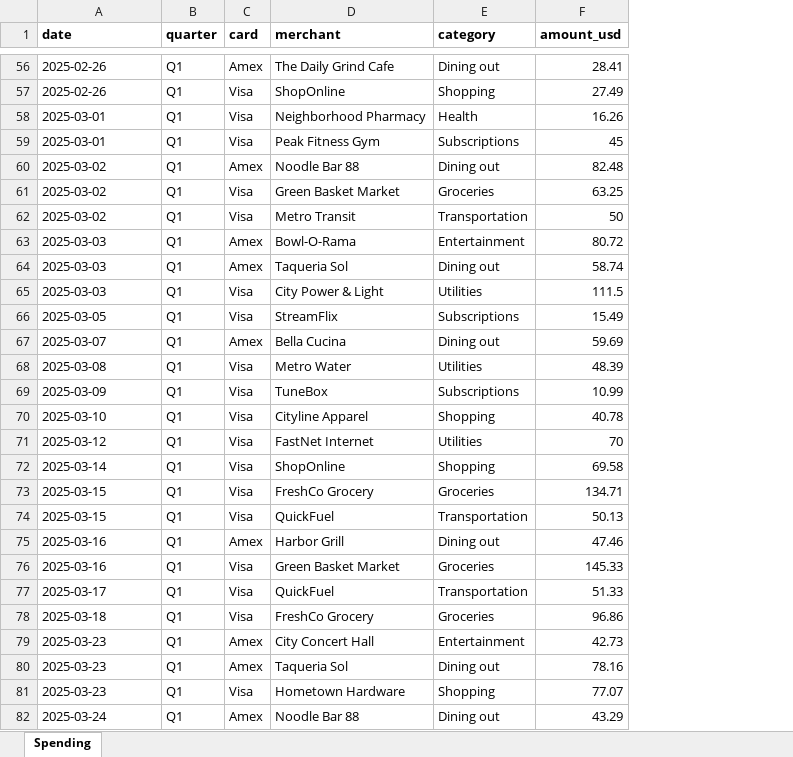
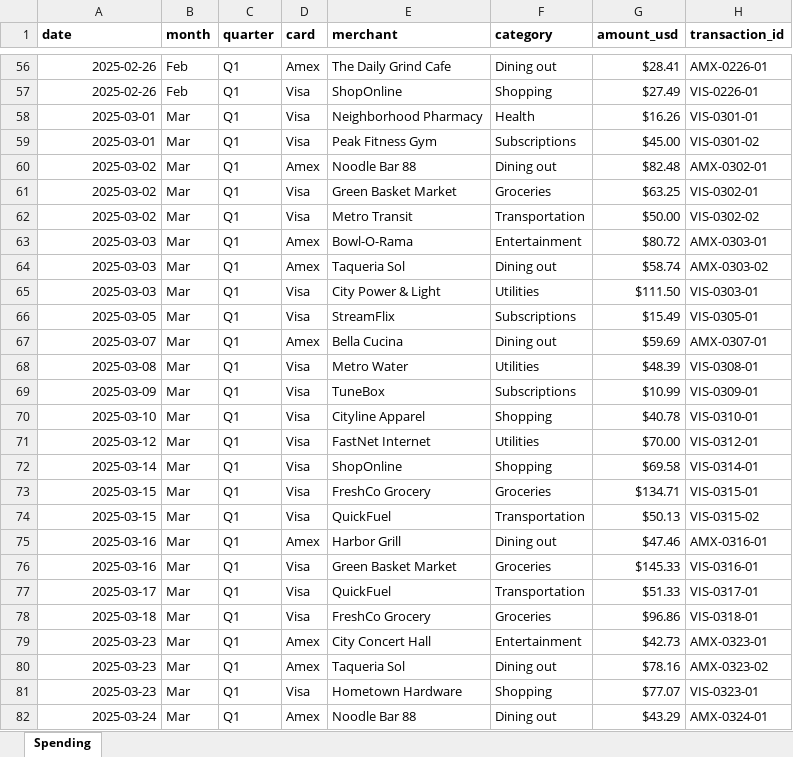
Before and after one commit to gabrielbfs/ai-basics-lab, an Excel workbook: assets/files/m2/household-spending-2025.xlsx, sheet Spending, drawn as a sheet; only a part is shown, gaps mark what is left out; values as stored, in another font and other column widths than the file's, no borders; addresses are those after the commit; the diff covers the shown part only; the diff names each change by its address in the sheet, - before the commit and + after, or states it on an @@ line.

```diff
--- a/assets/files/m2/household-spending-2025.xlsx (sheet Spending)
+++ b/assets/files/m2/household-spending-2025.xlsx (sheet Spending)
+column B (month), rows 56-82: Feb | Feb | Mar | Mar | Mar | Mar | Mar | Mar | Mar | Mar | Mar | Mar | Mar | Mar | Mar | Mar | Mar | Mar | Mar | Mar | Mar | Mar | Mar | Mar | Mar | Mar | Mar
+column H (transaction_id), rows 56-82: AMX-0226-01 | VIS-0226-01 | VIS-0301-01 | VIS-0301-02 | AMX-0302-01 | VIS-0302-01 | VIS-0302-02 | AMX-0303-01 | AMX-0303-02 | VIS-0303-01 | VIS-0305-01 | AMX-0307-01 | VIS-0308-01 | VIS-0309-01 | VIS-0310-01 | VIS-0312-01 | VIS-0314-01 | VIS-0315-01 | VIS-0315-02 | AMX-0316-01 | VIS-0316-01 | VIS-0317-01 | VIS-0318-01 | AMX-0323-01 | AMX-0323-02 | VIS-0323-01 | AMX-0324-01
-A56:A82 alignment: left
+A56:A82 alignment: right
-G56 (amount_usd): 28.41
+G56 (amount_usd): $28.41
-G57 (amount_usd): 27.49
+G57 (amount_usd): $27.49
-G58 (amount_usd): 16.26
+G58 (amount_usd): $16.26
-G59 (amount_usd): 45
+G59 (amount_usd): $45.00
-G60 (amount_usd): 82.48
+G60 (amount_usd): $82.48
-G61 (amount_usd): 63.25
+G61 (amount_usd): $63.25
-G62 (amount_usd): 50
+G62 (amount_usd): $50.00
-G63 (amount_usd): 80.72
+G63 (amount_usd): $80.72
-G64 (amount_usd): 58.74
+G64 (amount_usd): $58.74
-G65 (amount_usd): 111.5
+G65 (amount_usd): $111.50
-G66 (amount_usd): 15.49
+G66 (amount_usd): $15.49
-G67 (amount_usd): 59.69
+G67 (amount_usd): $59.69
-G68 (amount_usd): 48.39
+G68 (amount_usd): $48.39
-G69 (amount_usd): 10.99
+G69 (amount_usd): $10.99
-G70 (amount_usd): 40.78
+G70 (amount_usd): $40.78
-G71 (amount_usd): 70
+G71 (amount_usd): $70.00
-G72 (amount_usd): 69.58
+G72 (amount_usd): $69.58
-G73 (amount_usd): 134.71
+G73 (amount_usd): $134.71
-G74 (amount_usd): 50.13
+G74 (amount_usd): $50.13
-G75 (amount_usd): 47.46
+G75 (amount_usd): $47.46
-G76 (amount_usd): 145.33
+G76 (amount_usd): $145.33
-G77 (amount_usd): 51.33
+G77 (amount_usd): $51.33
-G78 (amount_usd): 96.86
+G78 (amount_usd): $96.86
-G79 (amount_usd): 42.73
+G79 (amount_usd): $42.73
-G80 (amount_usd): 78.16
+G80 (amount_usd): $78.16
-G81 (amount_usd): 77.07
+G81 (amount_usd): $77.07
-G82 (amount_usd): 43.29
+G82 (amount_usd): $43.29
```
Also changed, not shown: 318 edited cells and cell formats elsewhere in this sheet, assets/files/m2/assumptions-template.xlsx, 12 other files.
